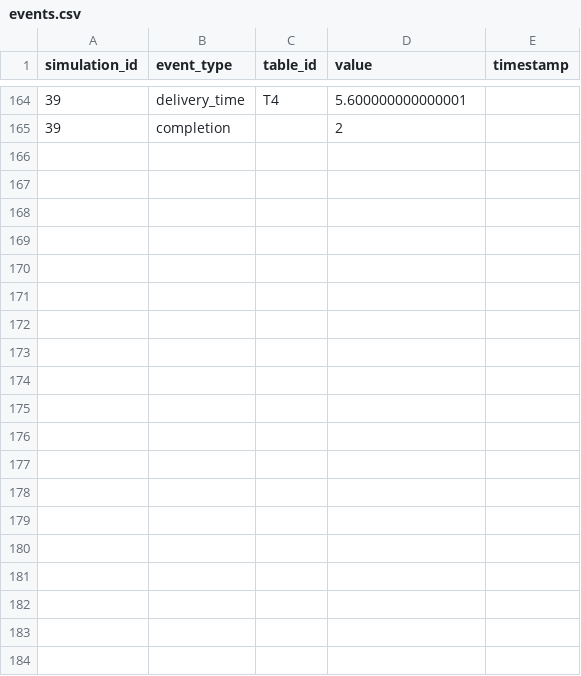
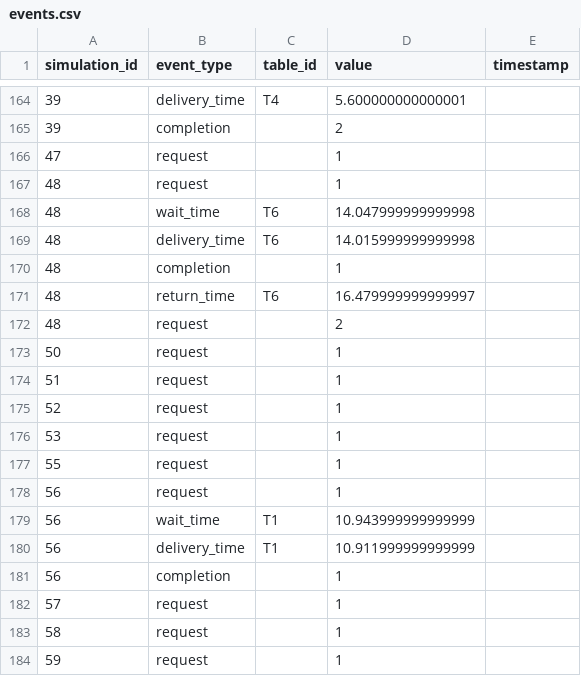
Before and after one commit to PFerreira12/IRI-AD, a CSV file: trabalho/controllers/restaurant_epuck/metrics_results/events.csv, drawn as a sheet; only a part is shown, gaps mark what is left out; the diff covers the shown part only.

```diff
--- a/trabalho/controllers/restaurant_epuck/metrics_results/events.csv
+++ b/trabalho/controllers/restaurant_epuck/metrics_results/events.csv
@@ -165 +165,20 @@ simulation_id,event_type,table_id,value,timestamp
 39,completion,,2,
+47,request,,1,
+48,request,,1,
+48,wait_time,T6,14.047999999999998,
+48,delivery_time,T6,14.015999999999998,
+48,completion,,1,
+48,return_time,T6,16.479999999999997,
+48,request,,2,
+50,request,,1,
+51,request,,1,
+52,request,,1,
+53,request,,1,
+55,request,,1,
+56,request,,1,
+56,wait_time,T1,10.943999999999999,
+56,delivery_time,T1,10.911999999999999,
+56,completion,,1,
+57,request,,1,
+58,request,,1,
+59,request,,1,
```
Also changed, not shown: 14 added rows elsewhere in this file, trabalho/controllers/restaurant_epuck/metrics_results/runs.csv, 7 other files.
